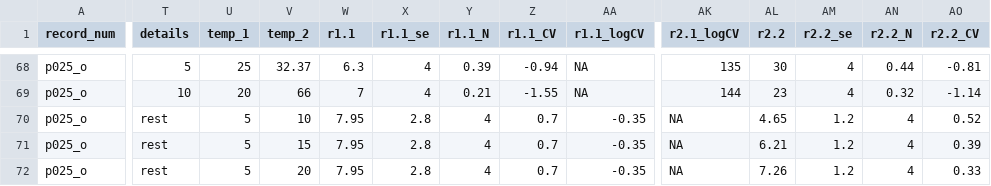
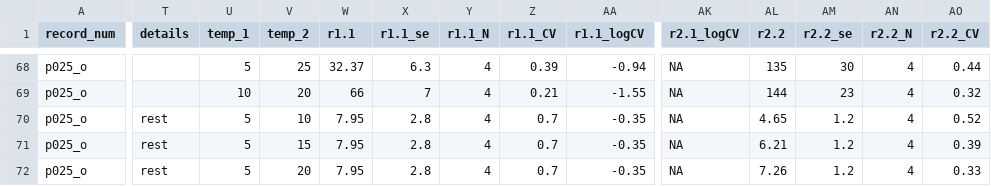
Before and after one commit to daniel1noble/Q10_meta_analysis, a CSV file: data/CombinedData_wide.csv, drawn as a sheet; only a part is shown, gaps mark what is left out; the diff covers the shown part only; the diff names each change by its address in the sheet, - before the commit and + after, or states it on an @@ line.

```diff
--- a/data/CombinedData_wide.csv
+++ b/data/CombinedData_wide.csv
-T68 (details): 5
+T68 (details): (empty)
-U68 (temp_1): 25
+U68 (temp_1): 5
-V68 (temp_2): 32.37
+V68 (temp_2): 25
-W68 (r1.1): 6.3
+W68 (r1.1): 32.37
-X68 (r1.1_se): 4
+X68 (r1.1_se): 6.3
-Y68 (r1.1_N): 0.39
+Y68 (r1.1_N): 4
-Z68 (r1.1_CV): -0.94
+Z68 (r1.1_CV): 0.39
-AA68 (r1.1_logCV): NA
+AA68 (r1.1_logCV): -0.94
-AK68 (r2.1_logCV): 135
+AK68 (r2.1_logCV): NA
-AL68 (r2.2): 30
+AL68 (r2.2): 135
-AM68 (r2.2_se): 4
+AM68 (r2.2_se): 30
-AN68 (r2.2_N): 0.44
+AN68 (r2.2_N): 4
-AO68 (r2.2_CV): -0.81
+AO68 (r2.2_CV): 0.44
-T69 (details): 10
+T69 (details): (empty)
-U69 (temp_1): 20
+U69 (temp_1): 10
-V69 (temp_2): 66
+V69 (temp_2): 20
-W69 (r1.1): 7
+W69 (r1.1): 66
-X69 (r1.1_se): 4
+X69 (r1.1_se): 7
-Y69 (r1.1_N): 0.21
+Y69 (r1.1_N): 4
-Z69 (r1.1_CV): -1.55
+Z69 (r1.1_CV): 0.21
-AA69 (r1.1_logCV): NA
+AA69 (r1.1_logCV): -1.55
-AK69 (r2.1_logCV): 144
+AK69 (r2.1_logCV): NA
-AL69 (r2.2): 23
+AL69 (r2.2): 144
-AM69 (r2.2_se): 4
+AM69 (r2.2_se): 23
-AN69 (r2.2_N): 0.32
+AN69 (r2.2_N): 4
-AO69 (r2.2_CV): -1.14
+AO69 (r2.2_CV): 0.32
```
Also changed, not shown: 49 edited cells elsewhere in this file.
